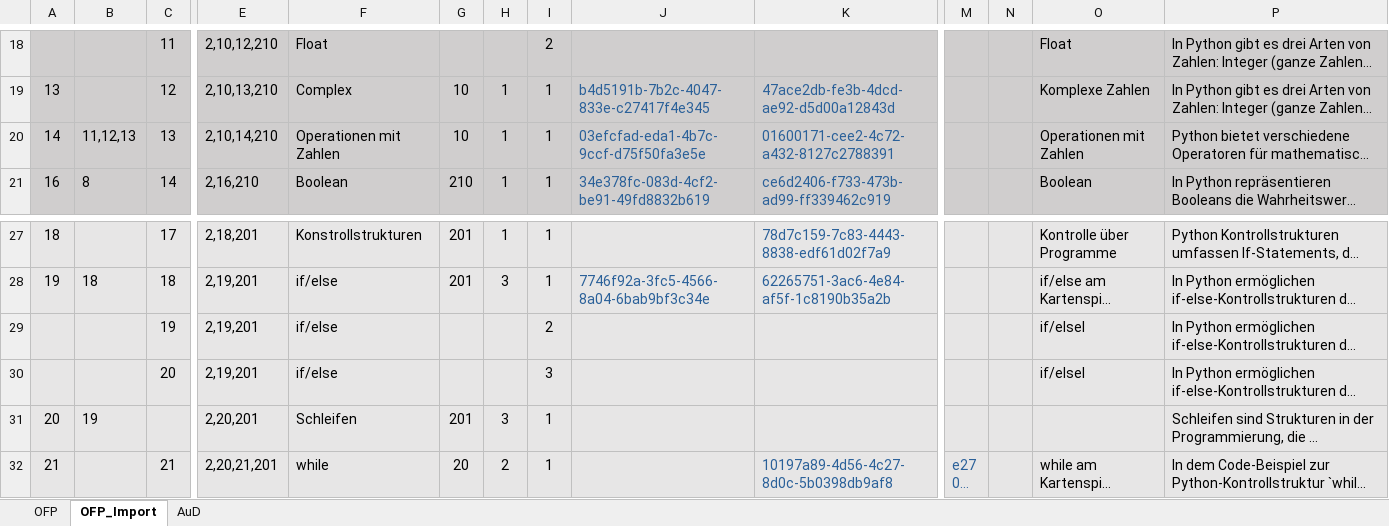
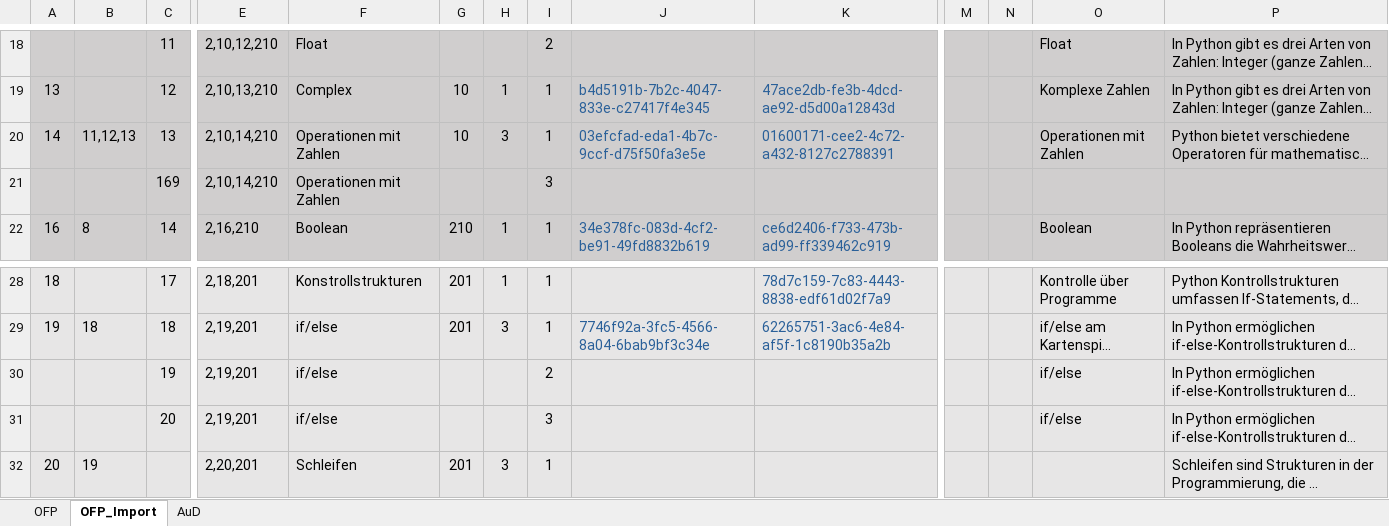
Before and after one commit to Timk46/ProTraHelper, an Excel workbook: files/Kompetenzraster.xlsx, sheet OFP_Import, drawn as a sheet; only a part is shown, gaps mark what is left out; the shorter side is filled out with more unchanged rows; long unchanged cells end in …; values as stored, in another font and other column widths than the file's, no borders; conditional formats not drawn; addresses are those after the commit; rows hold the shown columns only; the diff names each change by its address in the sheet, - before the commit and + after, or states it on an @@ line.

```diff
--- a/files/Kompetenzraster.xlsx (sheet OFP_Import)
+++ b/files/Kompetenzraster.xlsx (sheet OFP_Import)
-H20: 1
+H20: 3
+row 21:  |  | 169 | 2,10,14,210 | Operationen mit Zahlen |  |  | 3
-O30:O31: if/elsel
+O30:O31: if/else
```
Also changed, not shown: files/programming-tasks/programmieraufgaben_basicTasks_genByGPT_sven.xlsx.
